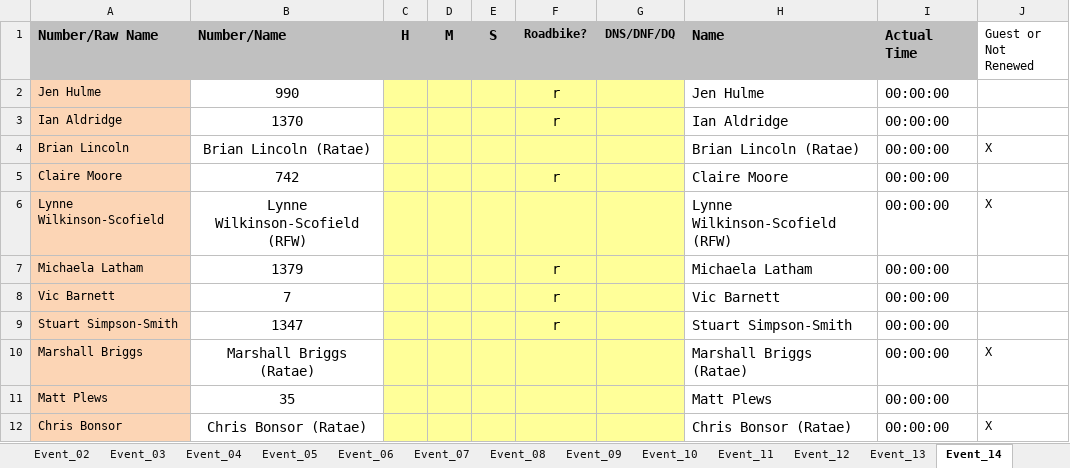
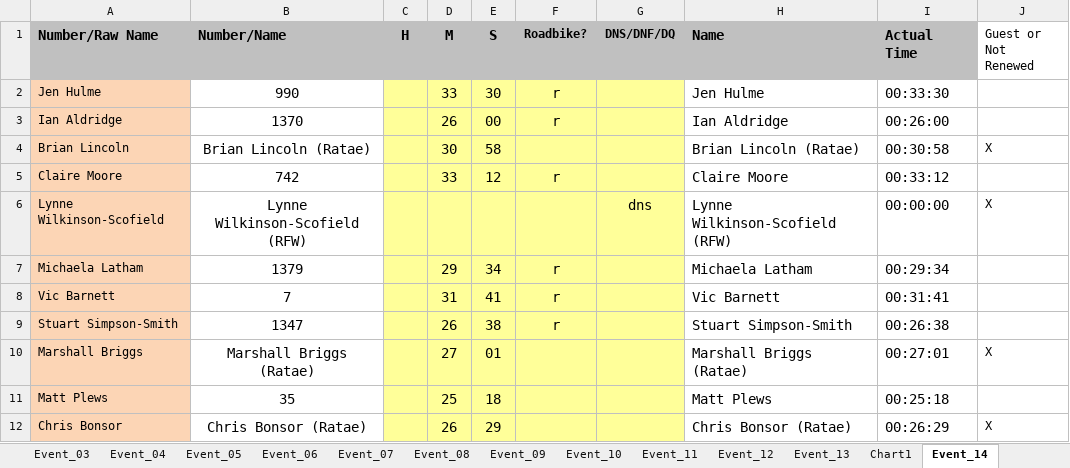
Before and after one commit to WellandValleyCC/WellandValleyCC.github.io, an Excel workbook: data/ClubEvents_2026.xlsx, sheet Event_14, drawn as a sheet; only a part is shown; values as stored, in another font and other column widths than the file's, no borders; conditional formats not drawn; the diff covers the shown part only; the diff names each change by its address in the sheet, - before the commit and + after, or states it on an @@ line.

Commit message:
Event 14 results.
Michael Burke showing as a guest.

```diff
--- a/data/ClubEvents_2026.xlsx (sheet Event_14)
+++ b/data/ClubEvents_2026.xlsx (sheet Event_14)
+sheet tab: Chart1
-D2 (M): (empty)
+D2 (M): 33
-E2 (S): (empty)
+E2 (S): 30
-I2 (Actual Time): 00:00:00
+I2 (Actual Time): 00:33:30
-D3 (M): (empty)
+D3 (M): 26
-E3 (S): (empty)
+E3 (S): 00
-I3 (Actual Time): 00:00:00
+I3 (Actual Time): 00:26:00
-D4 (M): (empty)
+D4 (M): 30
-E4 (S): (empty)
+E4 (S): 58
-I4 (Actual Time): 00:00:00
+I4 (Actual Time): 00:30:58
-D5 (M): (empty)
+D5 (M): 33
-E5 (S): (empty)
+E5 (S): 12
-I5 (Actual Time): 00:00:00
+I5 (Actual Time): 00:33:12
-G6 (DNS/DNF/DQ): (empty)
+G6 (DNS/DNF/DQ): dns
-D7 (M): (empty)
+D7 (M): 29
-E7 (S): (empty)
+E7 (S): 34
-I7 (Actual Time): 00:00:00
+I7 (Actual Time): 00:29:34
-D8 (M): (empty)
+D8 (M): 31
-E8 (S): (empty)
+E8 (S): 41
-I8 (Actual Time): 00:00:00
+I8 (Actual Time): 00:31:41
-D9 (M): (empty)
+D9 (M): 26
-E9 (S): (empty)
+E9 (S): 38
-I9 (Actual Time): 00:00:00
+I9 (Actual Time): 00:26:38
-D10 (M): (empty)
+D10 (M): 27
-E10 (S): (empty)
+E10 (S): 01
-I10 (Actual Time): 00:00:00
+I10 (Actual Time): 00:27:01
-D11 (M): (empty)
+D11 (M): 25
-E11 (S): (empty)
+E11 (S): 18
-I11 (Actual Time): 00:00:00
+I11 (Actual Time): 00:25:18
-D12 (M): (empty)
+D12 (M): 26
-E12 (S): (empty)
+E12 (S): 29
-I12 (Actual Time): 00:00:00
+I12 (Actual Time): 00:26:29
```
Also changed, not shown: 4 added rows, 4 removed rows and 88 edited cells elsewhere in this sheet, charts or pictures.
